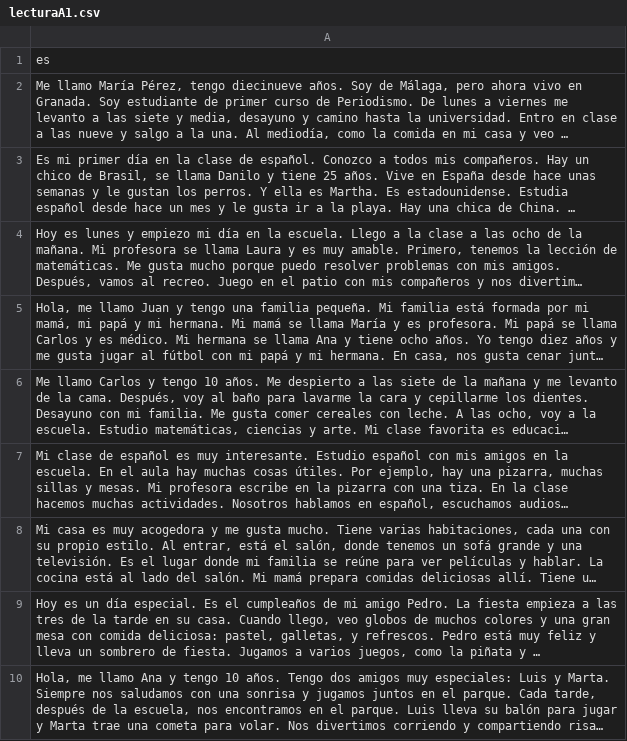
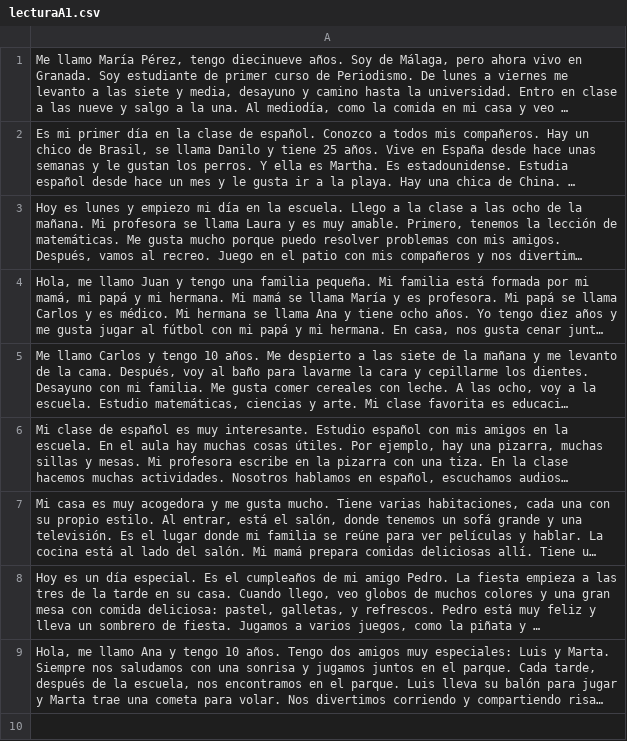
Before and after one commit to panke967/-Eva-practice, a CSV file: lecturaA1.csv, drawn as a sheet; long unchanged cells end in …; the diff names each change by its address in the sheet, - before the commit and + after, or states it on an @@ line.

```diff
--- a/lecturaA1.csv
+++ b/lecturaA1.csv
-row 1: es
```
Also changed, not shown: 1 other file.
